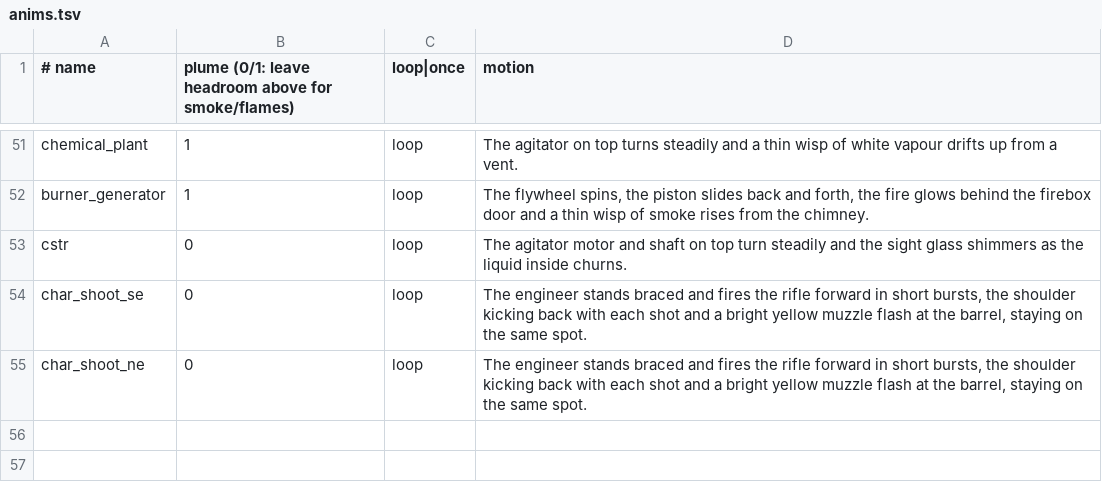
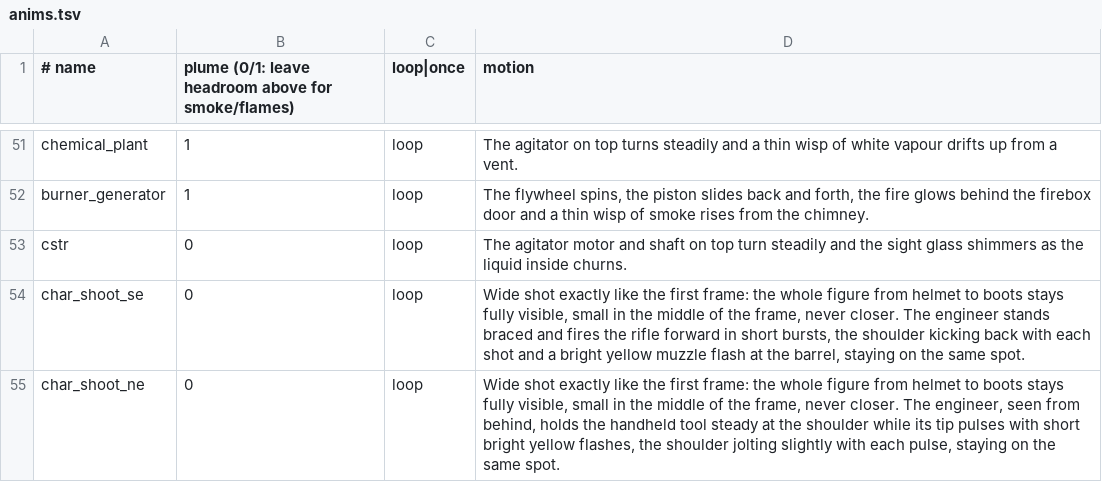
Before and after one commit to fgillet4/FrankForge, a TSV file: art/anims.tsv, drawn as a sheet; only a part is shown, gaps mark what is left out.

```diff
--- a/art/anims.tsv
+++ b/art/anims.tsv
@@ -53,3 +53,3 @@ burner_generator	1	loop	The flywheel spins, the piston slides back and forth, th
 cstr	0	loop	The agitator motor and shaft on top turn steadily and the sight glass shimmers as the liquid inside churns.
-char_shoot_se	0	loop	The engineer stands braced and fires the rifle forward in short bursts, the shoulder kicking back with each shot and a bright yellow muzzle flash at the barrel, staying on the same spot.
-char_shoot_ne	0	loop	The engineer stands braced and fires the rifle forward in short bursts, the shoulder kicking back with each shot and a bright yellow muzzle flash at the barrel, staying on the same spot.
+char_shoot_se	0	loop	Wide shot exactly like the first frame: the whole figure from helmet to boots stays fully visible, small in the middle of the frame, never closer. The engineer stands braced and fires the rifle forward in short bursts, the shoulder kicking back with each shot and a bright yellow muzzle flash at the barrel, staying on the same spot.
+char_shoot_ne	0	loop	Wide shot exactly like the first frame: the whole figure from helmet to boots stays fully visible, small in the middle of the frame, never closer. The engineer, seen from behind, holds the handheld tool steady at the shoulder while its tip pulses with short bright yellow flashes, the shoulder jolting slightly with each pulse, staying on the same spot.
```
Also changed, not shown: 11 other files.
